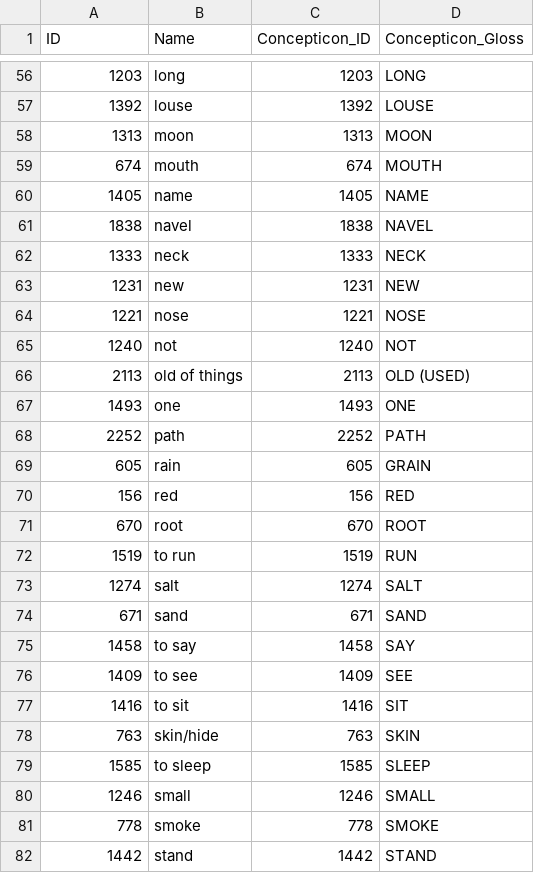
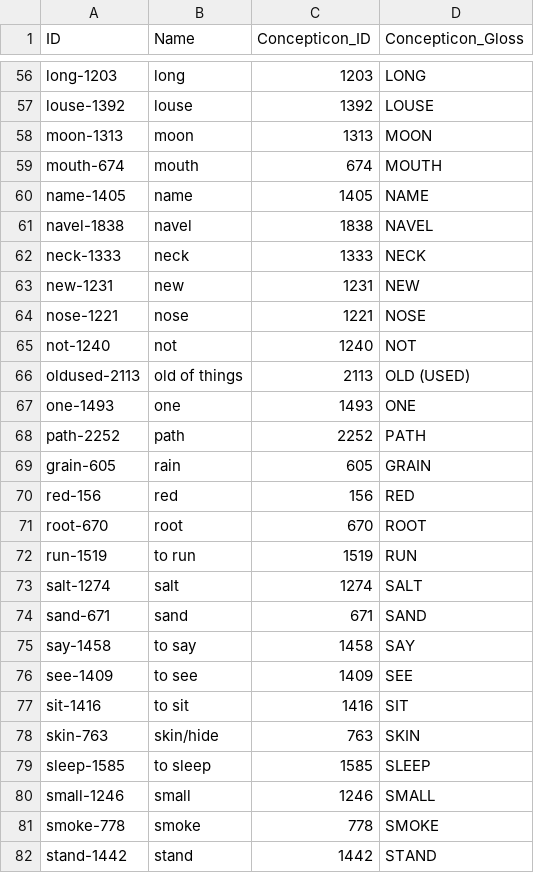
Before and after one commit to lexibank/lieberherrkhobwa, a CSV file: cldf/parameters.csv, drawn as a sheet; only a part is shown, gaps mark what is left out; the diff covers the shown part only.

```diff
--- a/cldf/parameters.csv
+++ b/cldf/parameters.csv
@@ -56,27 +56,27 @@ ID,Name,Concepticon_ID,Concepticon_Gloss
-1203,long,1203,LONG
-1392,louse,1392,LOUSE
-1313,moon,1313,MOON
-674,mouth,674,MOUTH
-1405,name,1405,NAME
-1838,navel,1838,NAVEL
-1333,neck,1333,NECK
-1231,new,1231,NEW
-1221,nose,1221,NOSE
-1240,not,1240,NOT
-2113,old of things,2113,OLD (USED)
-1493,one,1493,ONE
-2252,path,2252,PATH
-605,rain,605,GRAIN
-156,red,156,RED
-670,root,670,ROOT
-1519,to run,1519,RUN
-1274,salt,1274,SALT
-671,sand,671,SAND
-1458,to say,1458,SAY
-1409,to see,1409,SEE
-1416,to sit,1416,SIT
-763,skin/hide,763,SKIN
-1585,to sleep,1585,SLEEP
-1246,small,1246,SMALL
-778,smoke,778,SMOKE
-1442,stand,1442,STAND
+long-1203,long,1203,LONG
+louse-1392,louse,1392,LOUSE
+moon-1313,moon,1313,MOON
+mouth-674,mouth,674,MOUTH
+name-1405,name,1405,NAME
+navel-1838,navel,1838,NAVEL
+neck-1333,neck,1333,NECK
+new-1231,new,1231,NEW
+nose-1221,nose,1221,NOSE
+not-1240,not,1240,NOT
+oldused-2113,old of things,2113,OLD (USED)
+one-1493,one,1493,ONE
+path-2252,path,2252,PATH
+grain-605,rain,605,GRAIN
+red-156,red,156,RED
+root-670,root,670,ROOT
+run-1519,to run,1519,RUN
+salt-1274,salt,1274,SALT
+sand-671,sand,671,SAND
+say-1458,to say,1458,SAY
+see-1409,to see,1409,SEE
+sit-1416,to sit,1416,SIT
+skin-763,skin/hide,763,SKIN
+sleep-1585,to sleep,1585,SLEEP
+small-1246,small,1246,SMALL
+smoke-778,smoke,778,SMOKE
+stand-1442,stand,1442,STAND
```
Also changed, not shown: 73 edited cells elsewhere in this file, cldf/languages.csv, 4 other files.
